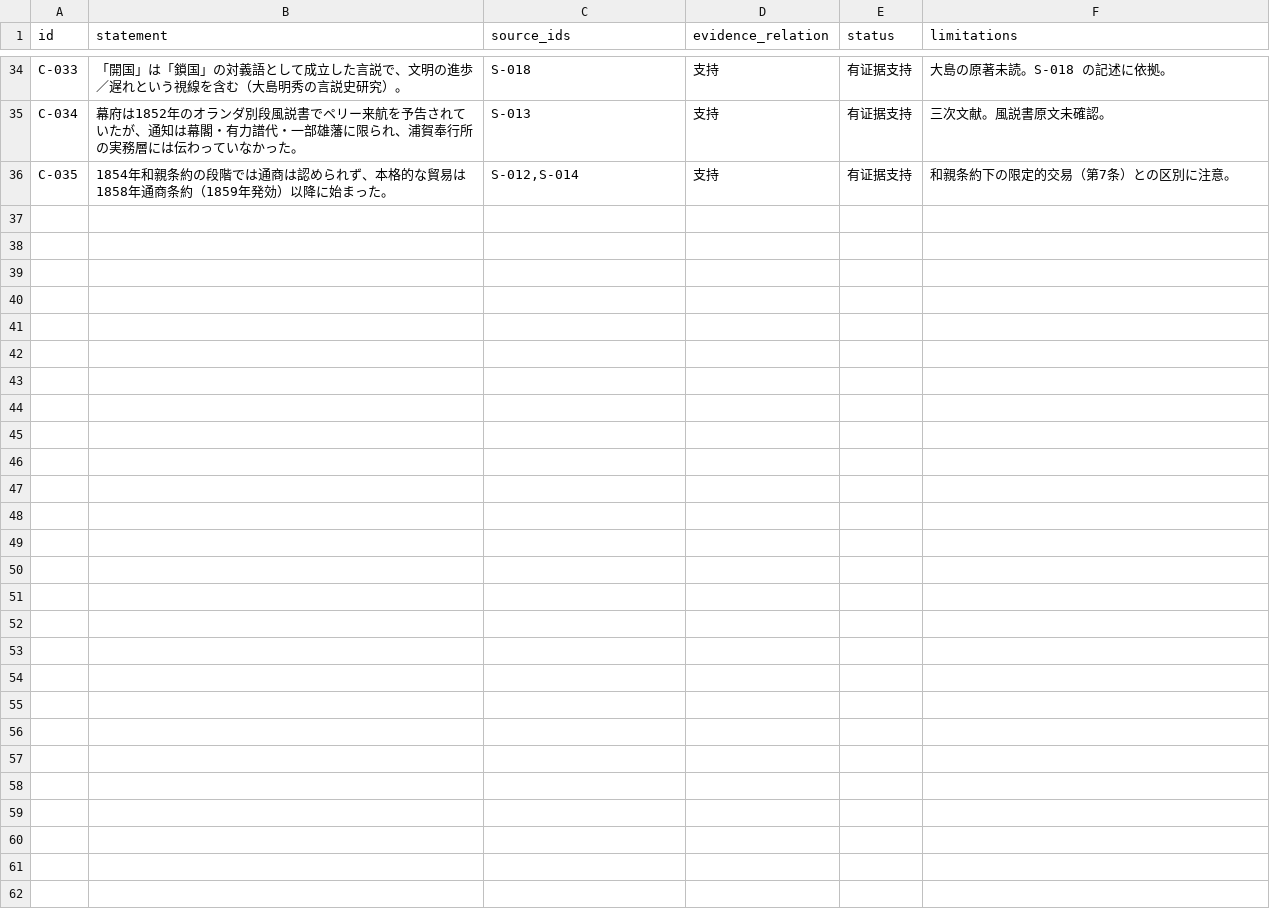
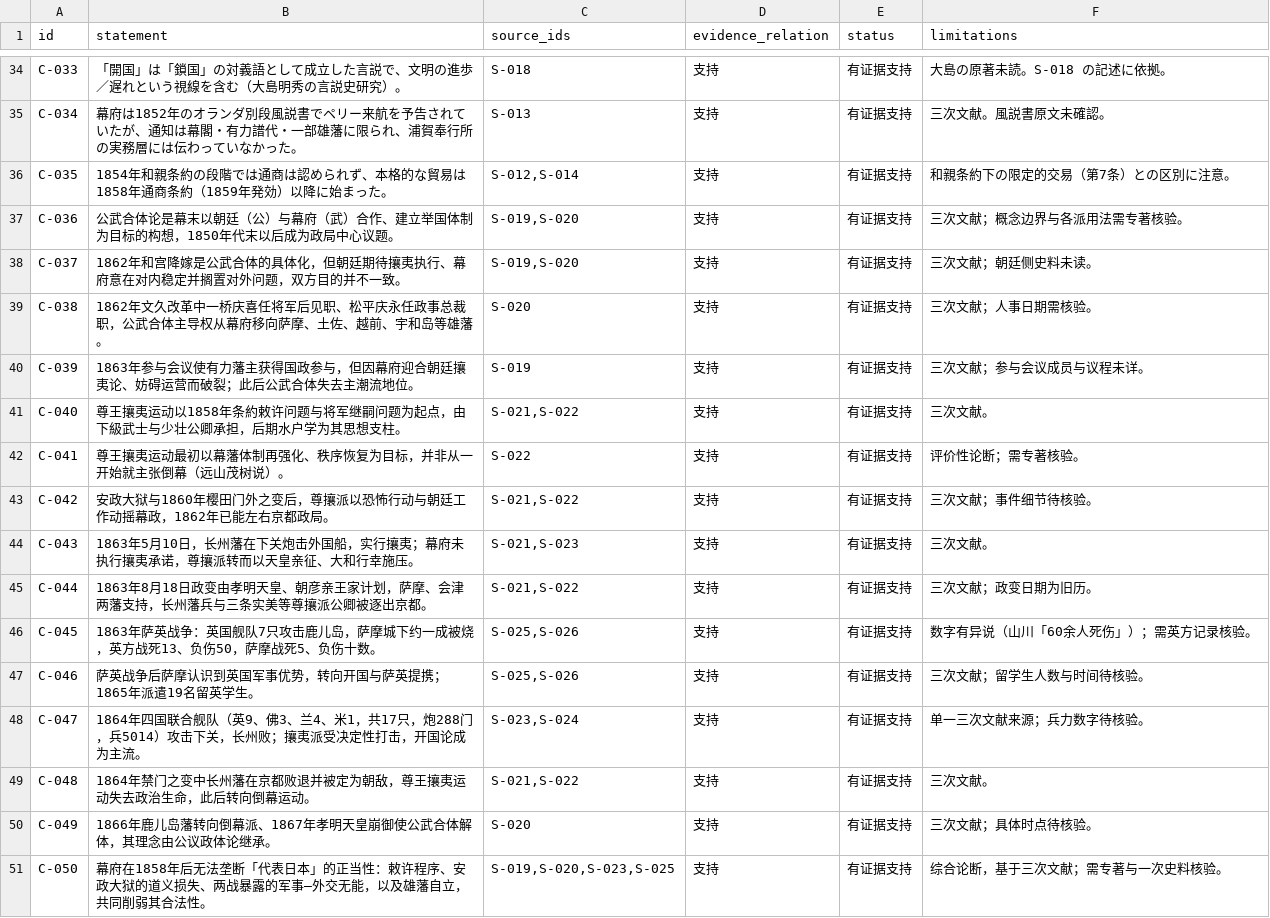
Before and after one commit to yuqing-256/kogi, a TSV file: research/claims.tsv, drawn as a sheet; only a part is shown, gaps mark what is left out.

```diff
--- a/research/claims.tsv
+++ b/research/claims.tsv
@@ -36 +36,16 @@ C-034	幕府は1852年のオランダ別段風説書でペリー来航を予告
 C-035	1854年和親条約の段階では通商は認められず、本格的な貿易は1858年通商条約（1859年発効）以降に始まった。	S-012,S-014	支持	有证据支持	和親条約下の限定的交易（第7条）との区別に注意。
+C-036	公武合体论是幕末以朝廷（公）与幕府（武）合作、建立举国体制为目标的构想，1850年代末以后成为政局中心议题。	S-019,S-020	支持	有证据支持	三次文献；概念边界与各派用法需专著核验。
+C-037	1862年和宫降嫁是公武合体的具体化，但朝廷期待攘夷执行、幕府意在对内稳定并搁置对外问题，双方目的并不一致。	S-019,S-020	支持	有证据支持	三次文献；朝廷侧史料未读。
+C-038	1862年文久改革中一桥庆喜任将军后见职、松平庆永任政事总裁职，公武合体主导权从幕府移向萨摩、土佐、越前、宇和岛等雄藩。	S-020	支持	有证据支持	三次文献；人事日期需核验。
+C-039	1863年参与会议使有力藩主获得国政参与，但因幕府迎合朝廷攘夷论、妨碍运营而破裂；此后公武合体失去主潮流地位。	S-019	支持	有证据支持	三次文献；参与会议成员与议程未详。
+C-040	尊王攘夷运动以1858年条約敕许问题与将军继嗣问题为起点，由下級武士与少壮公卿承担，后期水户学为其思想支柱。	S-021,S-022	支持	有证据支持	三次文献。
+C-041	尊王攘夷运动最初以幕藩体制再强化、秩序恢复为目标，并非从一开始就主张倒幕（远山茂树说）。	S-022	支持	有证据支持	评价性论断；需专著核验。
+C-042	安政大狱与1860年樱田门外之变后，尊攘派以恐怖行动与朝廷工作动摇幕政，1862年已能左右京都政局。	S-021,S-022	支持	有证据支持	三次文献；事件细节待核验。
+C-043	1863年5月10日，长州藩在下关炮击外国船，实行攘夷；幕府未执行攘夷承诺，尊攘派转而以天皇亲征、大和行幸施压。	S-021,S-023	支持	有证据支持	三次文献。
+C-044	1863年8月18日政变由孝明天皇、朝彦亲王家计划，萨摩、会津两藩支持，长州藩兵与三条实美等尊攘派公卿被逐出京都。	S-021,S-022	支持	有证据支持	三次文献；政变日期为旧历。
+C-045	1863年萨英战争：英国舰队7只攻击鹿儿岛，萨摩城下约一成被烧，英方战死13、负伤50，萨摩战死5、负伤十数。	S-025,S-026	支持	有证据支持	数字有异说（山川「60余人死伤」）；需英方记录核验。
+C-046	萨英战争后萨摩认识到英国军事优势，转向开国与萨英提携；1865年派遣19名留英学生。	S-025,S-026	支持	有证据支持	三次文献；留学生人数与时间待核验。
+C-047	1864年四国联合舰队（英9、佛3、兰4、米1，共17只，炮288门，兵5014）攻击下关，长州败；攘夷派受决定性打击，开国论成为主流。	S-023,S-024	支持	有证据支持	单一三次文献来源；兵力数字待核验。
+C-048	1864年禁门之变中长州藩在京都败退并被定为朝敌，尊王攘夷运动失去政治生命，此后转向倒幕运动。	S-021,S-022	支持	有证据支持	三次文献。
+C-049	1866年鹿儿岛藩转向倒幕派、1867年孝明天皇崩御使公武合体解体，其理念由公议政体论继承。	S-020	支持	有证据支持	三次文献；具体时点待核验。
+C-050	幕府在1858年后无法垄断「代表日本」的正当性：敕许程序、安政大狱的道义损失、两战暴露的军事—外交无能，以及雄藩自立，共同削弱其合法性。	S-019,S-020,S-023,S-025	支持	有证据支持	综合论断，基于三次文献；需专著与一次史料核验。
```
Also changed, not shown: research/sources.tsv, 3 other files.
